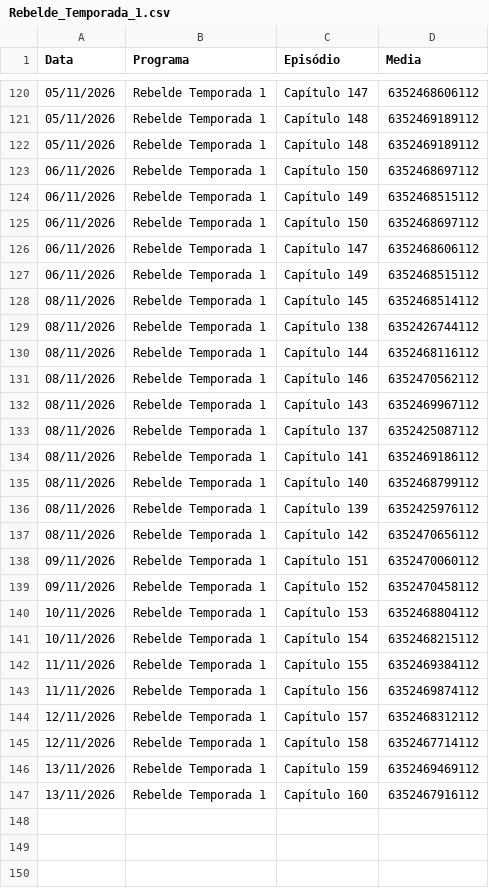
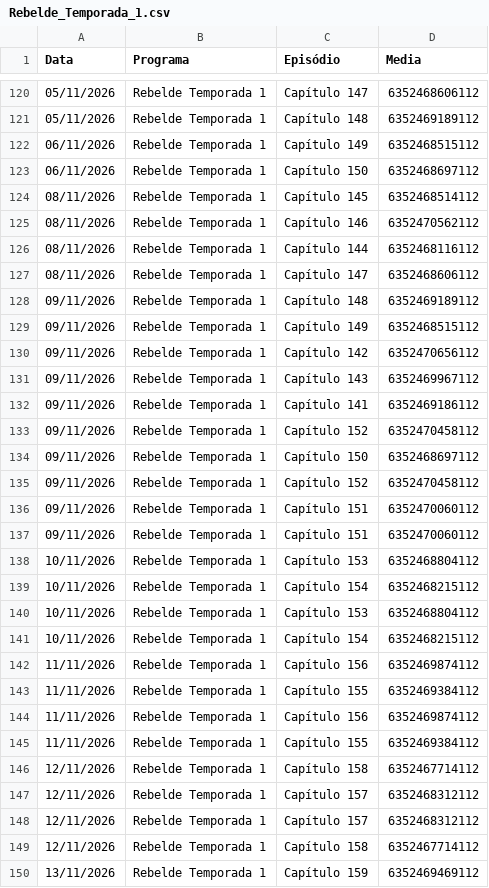
Before and after one commit to henriquerossi/Grade-SBTNovelas, a CSV file: programas/Rebelde_Temporada_1.csv, drawn as a sheet; only a part is shown, gaps mark what is left out; the shorter side is filled out with more unchanged rows; the diff covers the shown part only.

```diff
--- a/programas/Rebelde_Temporada_1.csv
+++ b/programas/Rebelde_Temporada_1.csv
@@ -121,24 +121,28 @@
 05/11/2026,Rebelde Temporada 1,Capítulo 148,6352469189112
-05/11/2026,Rebelde Temporada 1,Capítulo 148,6352469189112
-06/11/2026,Rebelde Temporada 1,Capítulo 150,6352468697112
 06/11/2026,Rebelde Temporada 1,Capítulo 149,6352468515112
 06/11/2026,Rebelde Temporada 1,Capítulo 150,6352468697112
-06/11/2026,Rebelde Temporada 1,Capítulo 147,6352468606112
-06/11/2026,Rebelde Temporada 1,Capítulo 149,6352468515112
 08/11/2026,Rebelde Temporada 1,Capítulo 145,6352468514112
-08/11/2026,Rebelde Temporada 1,Capítulo 138,6352426744112
+08/11/2026,Rebelde Temporada 1,Capítulo 146,6352470562112
 08/11/2026,Rebelde Temporada 1,Capítulo 144,6352468116112
-08/11/2026,Rebelde Temporada 1,Capítulo 146,6352470562112
-08/11/2026,Rebelde Temporada 1,Capítulo 143,6352469967112
-08/11/2026,Rebelde Temporada 1,Capítulo 137,6352425087112
-08/11/2026,Rebelde Temporada 1,Capítulo 141,6352469186112
-08/11/2026,Rebelde Temporada 1,Capítulo 140,6352468799112
-08/11/2026,Rebelde Temporada 1,Capítulo 139,6352425976112
-08/11/2026,Rebelde Temporada 1,Capítulo 142,6352470656112
+08/11/2026,Rebelde Temporada 1,Capítulo 147,6352468606112
+09/11/2026,Rebelde Temporada 1,Capítulo 148,6352469189112
+09/11/2026,Rebelde Temporada 1,Capítulo 149,6352468515112
+09/11/2026,Rebelde Temporada 1,Capítulo 142,6352470656112
+09/11/2026,Rebelde Temporada 1,Capítulo 143,6352469967112
+09/11/2026,Rebelde Temporada 1,Capítulo 141,6352469186112
+09/11/2026,Rebelde Temporada 1,Capítulo 152,6352470458112
+09/11/2026,Rebelde Temporada 1,Capítulo 150,6352468697112
+09/11/2026,Rebelde Temporada 1,Capítulo 152,6352470458112
 09/11/2026,Rebelde Temporada 1,Capítulo 151,6352470060112
-09/11/2026,Rebelde Temporada 1,Capítulo 152,6352470458112
+09/11/2026,Rebelde Temporada 1,Capítulo 151,6352470060112
 10/11/2026,Rebelde Temporada 1,Capítulo 153,6352468804112
 10/11/2026,Rebelde Temporada 1,Capítulo 154,6352468215112
+10/11/2026,Rebelde Temporada 1,Capítulo 153,6352468804112
+10/11/2026,Rebelde Temporada 1,Capítulo 154,6352468215112
+11/11/2026,Rebelde Temporada 1,Capítulo 156,6352469874112
 11/11/2026,Rebelde Temporada 1,Capítulo 155,6352469384112
 11/11/2026,Rebelde Temporada 1,Capítulo 156,6352469874112
+11/11/2026,Rebelde Temporada 1,Capítulo 155,6352469384112
+12/11/2026,Rebelde Temporada 1,Capítulo 158,6352467714112
+12/11/2026,Rebelde Temporada 1,Capítulo 157,6352468312112
 12/11/2026,Rebelde Temporada 1,Capítulo 157,6352468312112
```
Also changed, not shown: 2 added rows and 4 moved rows elsewhere in this file, programas/Camaleões.csv, 1 other file.
